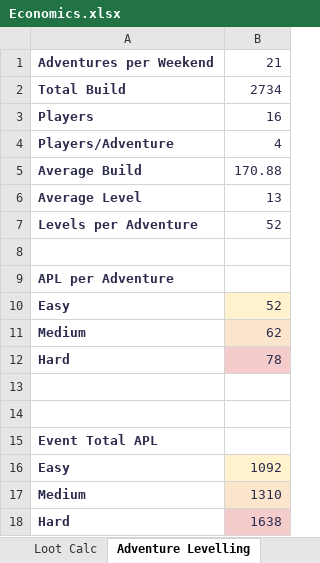
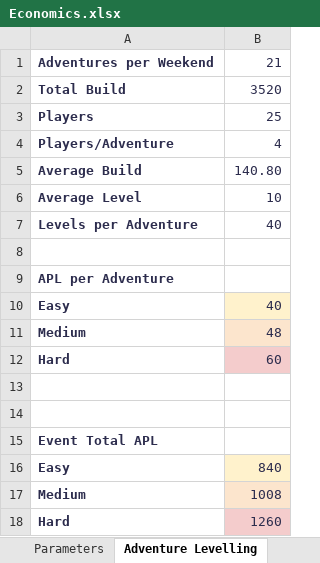
Before and after one commit to Kazifer/meadtagging, an Excel workbook: Resources/Economics.xlsx, sheet Adventure Levelling, drawn as a sheet; values as stored, in another font and other column widths than the file's, no borders; the diff names each change by its address in the sheet, - before the commit and + after, or states it on an @@ line.

Commit message:
New Feature: Levelling
Added adventure listing and levelling pages, levelling logic. Fixed Runic Tattoo issue. Added Import/Export to variables page

```diff
--- a/Resources/Economics.xlsx (sheet Adventure Levelling)
+++ b/Resources/Economics.xlsx (sheet Adventure Levelling)
-B2: 2734
+B2: 3520
-B3: 16
+B3: 25
-B5: 170.88
+B5: 140.80
-B6: 13
+B6: 10
-B7: 52
+B7: 40
-B10: 52
+B10: 40
-B11: 62
+B11: 48
-B12: 78
+B12: 60
-B16: 1092
+B16: 840
-B17: 1310
+B17: 1008
-B18: 1638
+B18: 1260
```
Also changed, not shown: sheet Loot Calc, sheet Parameters, other sheet tabs, 15 other files.
